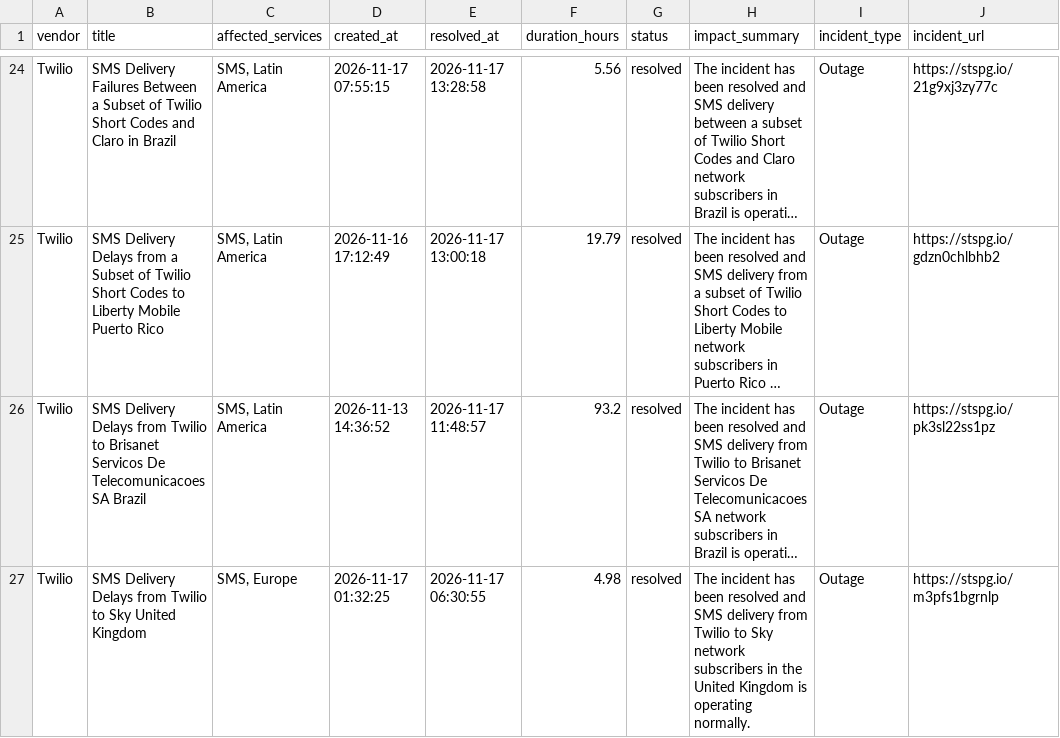
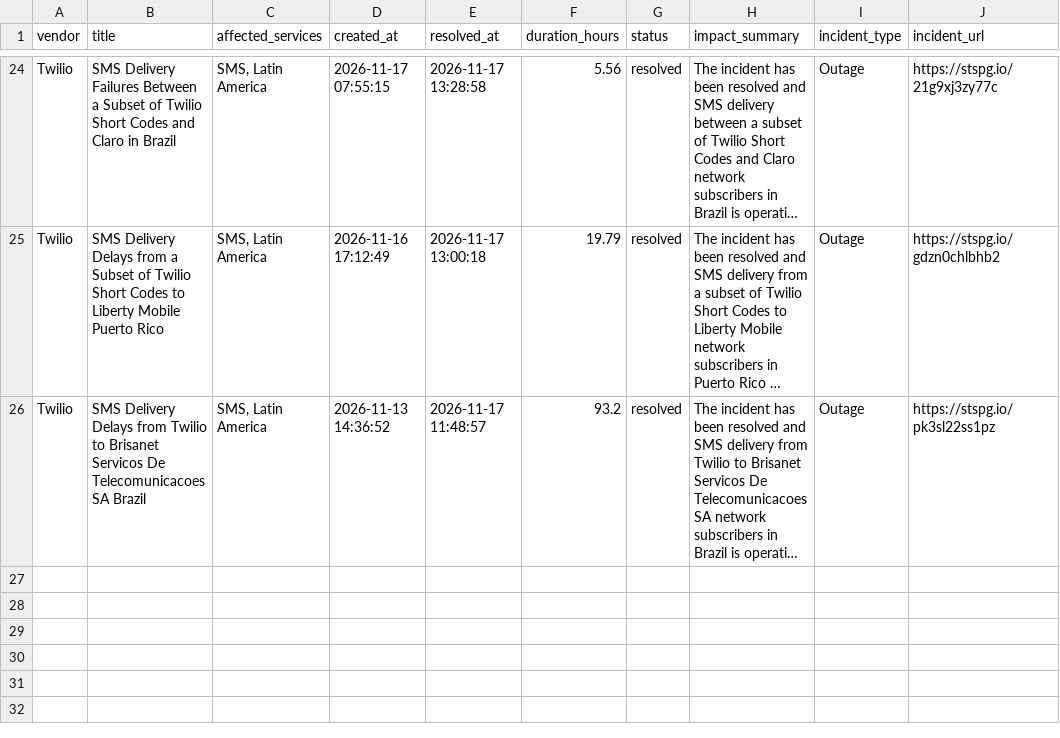
Before and after one commit to abhishek883388/ai_watch_marketplace, a CSV file: watch_agent_resolved_incidents.csv, drawn as a sheet; only a part is shown, gaps mark what is left out; long unchanged cells end in …; the diff names each change by its address in the sheet, - before the commit and + after, or states it on an @@ line.

```diff
--- a/watch_agent_resolved_incidents.csv
+++ b/watch_agent_resolved_incidents.csv
-row 27: Twilio | SMS Delivery Delays from Twilio to Sky United Kingdom | SMS, Europe | 2026-11-17 01:32:25 | 2026-11-17 06:30:55 | 4.98 | resolved | The incident has been resolved and SMS delivery from Twilio to Sky network subscribers in the United Kingdom is operating normally. | Outage | https://stspg.io/m3pfs1bgrnlp
```
Also changed, not shown: watch_agent_alerts.csv, zendesk_watch_agent_alerts.csv.
